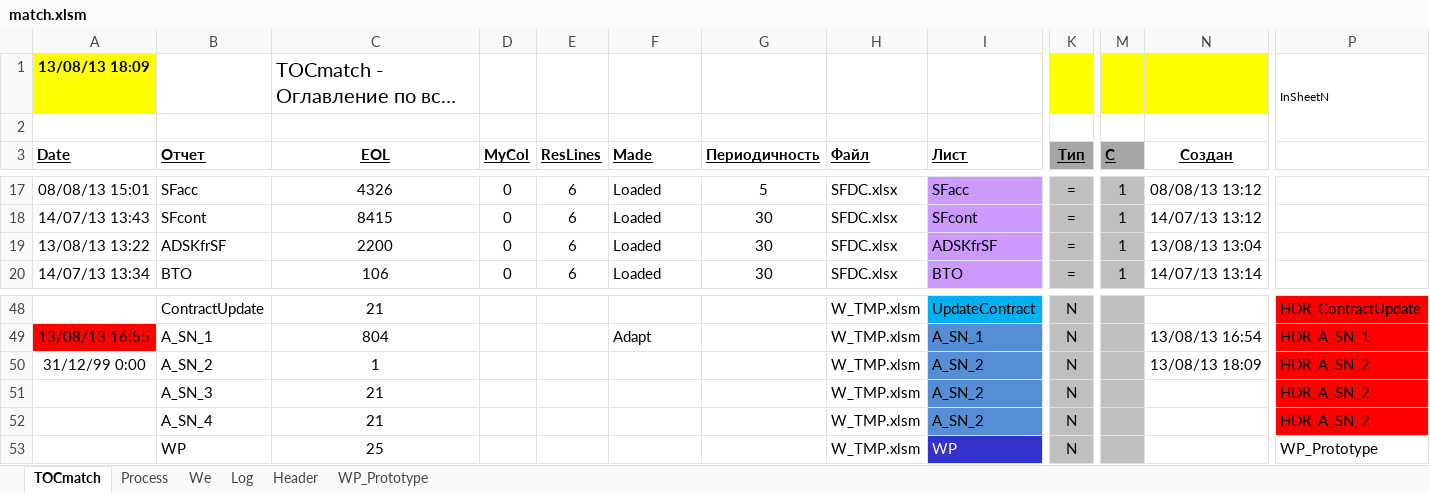
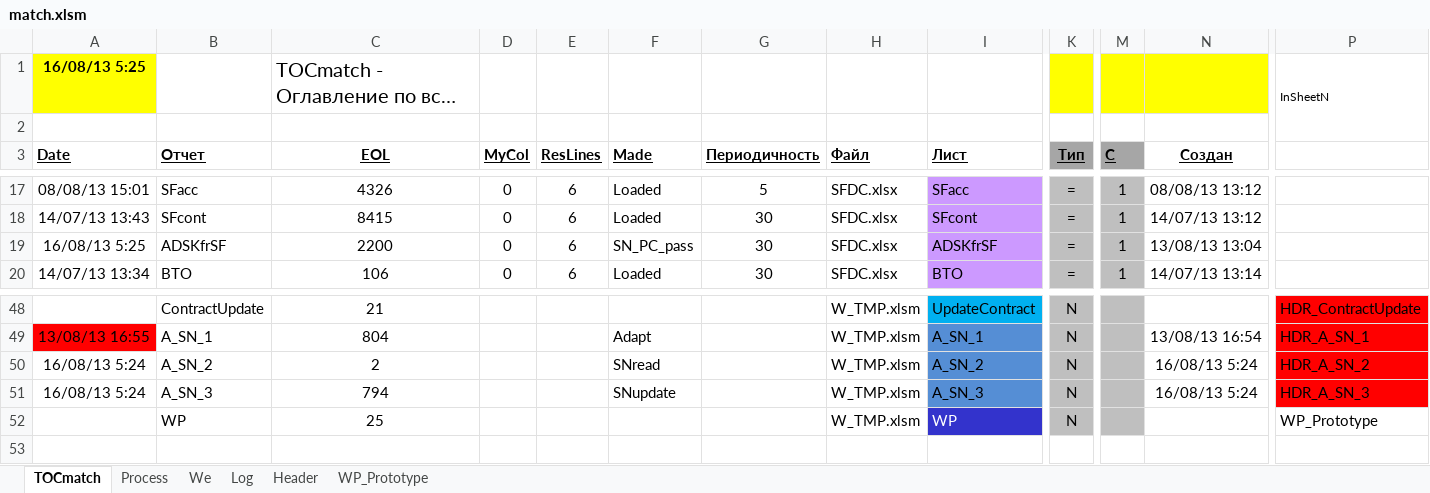
Before and after one commit to PavelKhrapkin/match, an Excel workbook: match2.0/match.xlsm, sheet TOCmatch, drawn as a sheet; only a part is shown, gaps mark what is left out; long unchanged cells end in …; values as stored, in another font and other column widths than the file's, no borders; removed rows and columns are numbered as before the commit, all else as after; rows hold the shown columns only; the diff names each change by its address in the sheet, - before the commit and + after, or states it on an @@ line.

```diff
--- a/match2.0/match.xlsm (sheet TOCmatch)
+++ b/match2.0/match.xlsm (sheet TOCmatch)
-A1 (Date): 13/08/13 18:09
+A1 (Date): 16/08/13 5:25
-A19 (Date): 13/08/13 13:22
+A19 (Date): 16/08/13 5:25
-F19 (Made): Loaded
+F19 (Made): SN_PC_pass
-A50 (Date): 31/12/99 0:00
+A50 (Date): 16/08/13 5:24
-C50 (EOL): 1
+C50 (EOL): 2
-F50 (Made): (empty)
+F50 (Made): SNread
-N50 (Создан): 13/08/13 18:09
+N50 (Создан): 16/08/13 5:24
-row 51:  | A_SN_3 | 21 |  |  |  |  | W_TMP.xlsm | A_SN_2 | N |  |  | HDR_A_SN_2
-row 52:  | A_SN_4 | 21 |  |  |  |  | W_TMP.xlsm | A_SN_2 | N |  |  | HDR_A_SN_2
+row 51: 16/08/13 5:24 | A_SN_3 | 794 |  |  | SNupdate |  | W_TMP.xlsm | A_SN_3 | N |  | 16/08/13 5:24 | HDR_A_SN_3
```
Also changed, not shown: sheet Log, sheet Header, sheet Process, formulas that keep their value.
